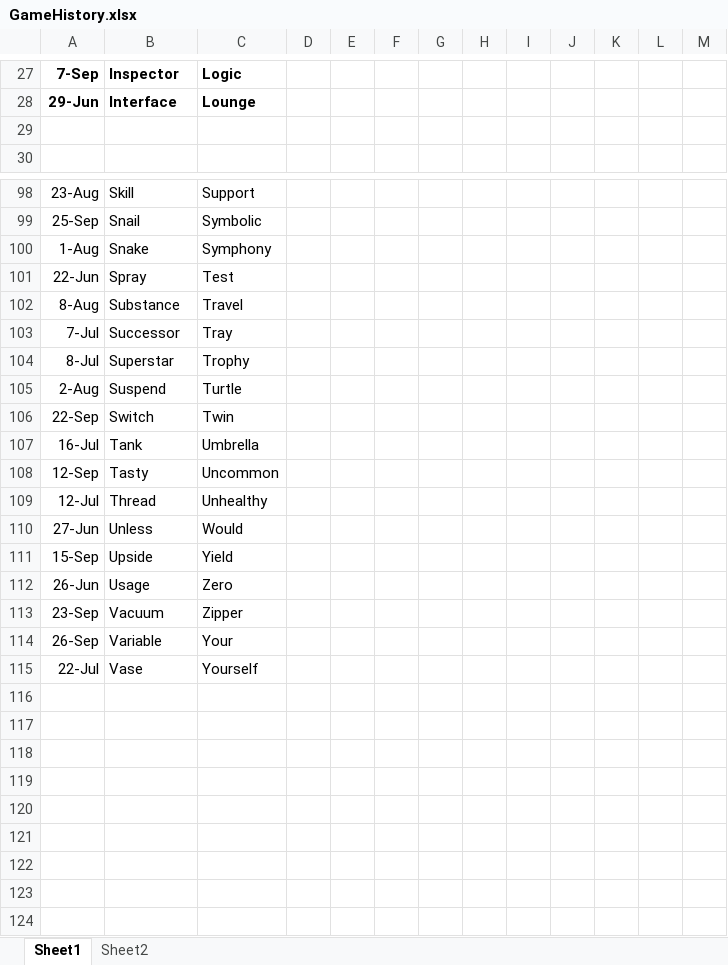
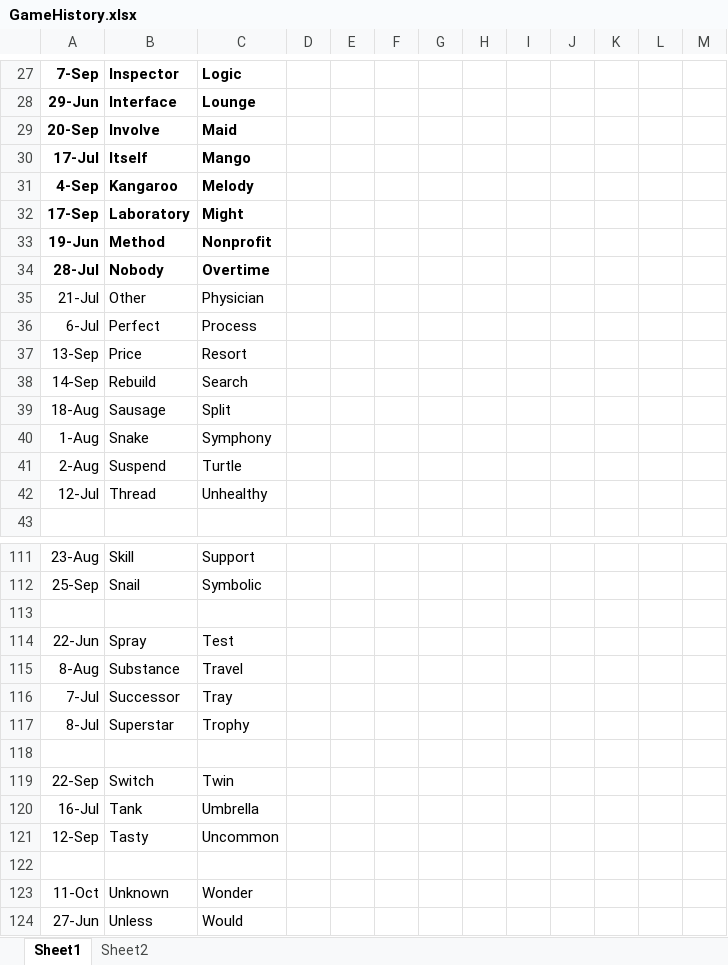
Before and after one commit to jjermanis/the-middle-helper, an Excel workbook: GameHistory.xlsx, sheet Sheet1, drawn as a sheet; only a part is shown, gaps mark what is left out; the shorter side is filled out with more unchanged rows; values as stored, in another font and other column widths than the file's, no borders; addresses are those after the commit; the diff covers the shown part only; the diff names each change by its address in the sheet, - before the commit and + after, or states it on an @@ line.

```diff
--- a/GameHistory.xlsx (sheet Sheet1)
+++ b/GameHistory.xlsx (sheet Sheet1)
-row 29: (empty)
+row 29: 20-Sep | Involve | Maid
@@ row 64 moved to row 30: 17-Jul @@
@@ row 65 moved to row 31: 4-Sep @@
@@ row 66 moved to row 32: 17-Sep @@
@@ row 70 moved to row 33: 19-Jun @@
+row 34: 28-Jul | Nobody | Overtime
+row 35: 21-Jul | Other | Physician
+row 36: 6-Jul | Perfect | Process
@@ row 83 moved to row 37: 13-Sep @@
@@ row 84 moved to row 38: 14-Sep @@
@@ row 94 moved to row 39: 18-Aug @@
+row 40: 1-Aug | Snake | Symphony
+row 41: 2-Aug | Suspend | Turtle
+row 42: 12-Jul | Thread | Unhealthy
-row 113: 1-Aug | Snake | Symphony
+row 113: (empty)
-row 118: 2-Aug | Suspend | Turtle
+row 118: (empty)
-row 122: 12-Jul | Thread | Unhealthy
+row 122: (empty)
+row 123: 11-Oct | Unknown | Wonder
```
Also changed, not shown: 9 added rows, 2 removed rows and 9 edited cells elsewhere in this sheet, 4 other files.
